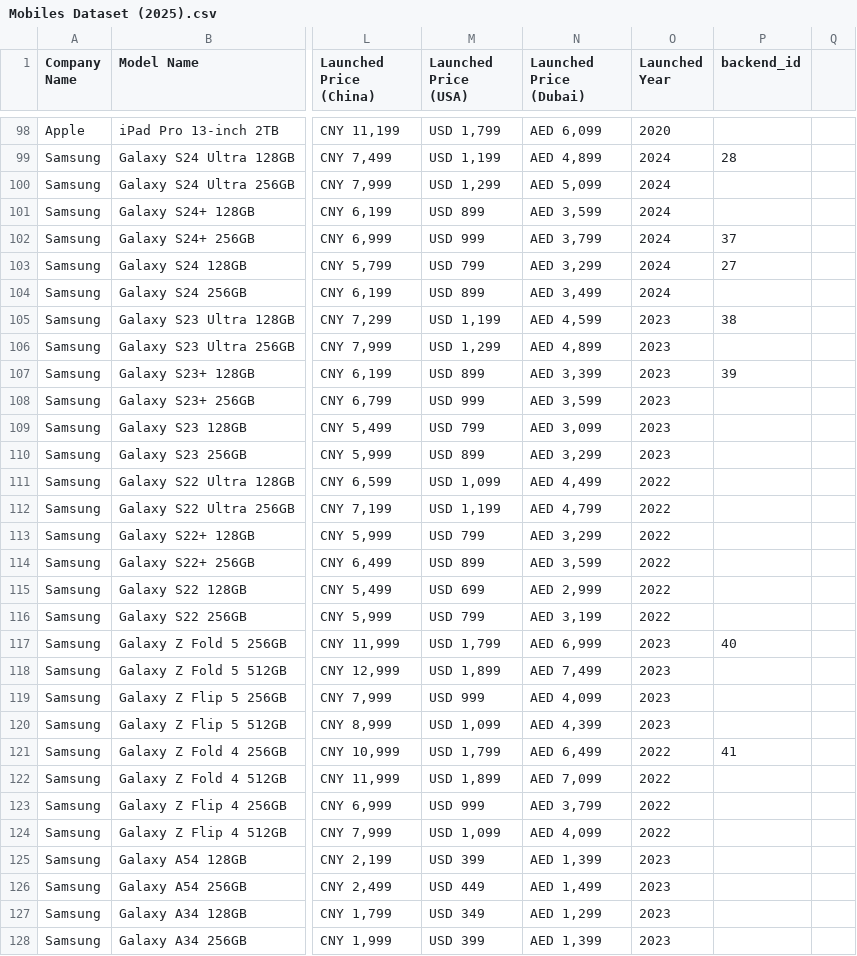
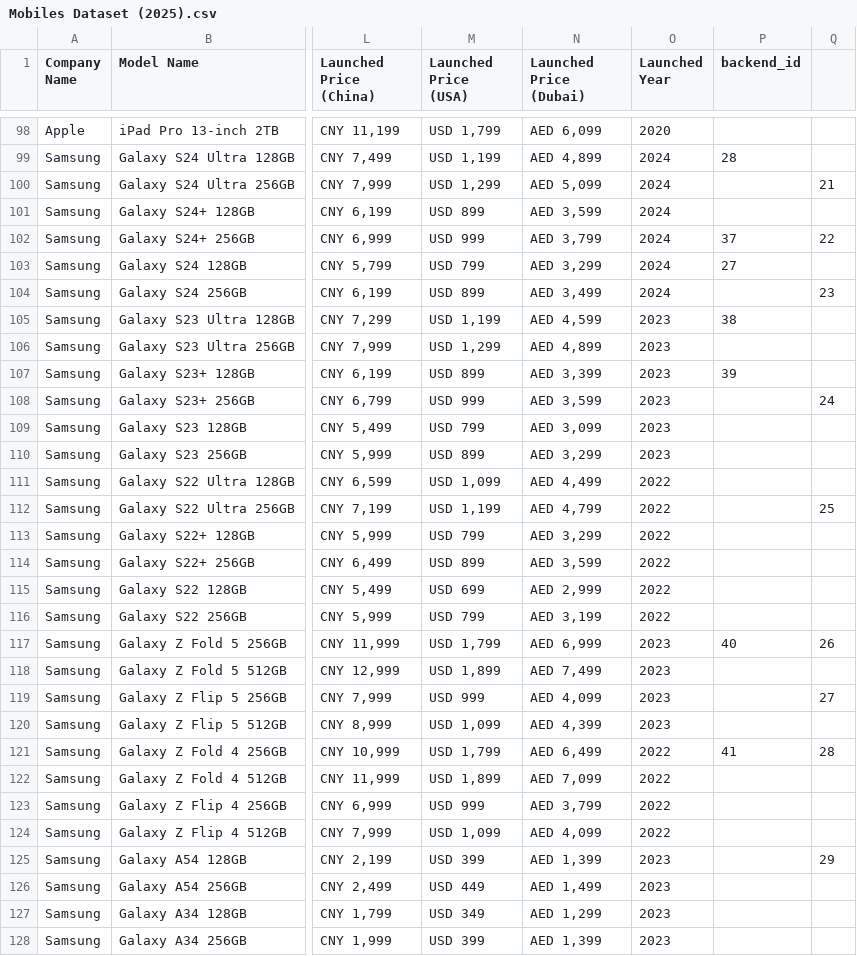
Before and after one commit to Taun0813/ChatBot, a CSV file: Mobiles Dataset (2025).csv, drawn as a sheet; only a part is shown, gaps mark what is left out; the diff covers the shown part only; the diff names each change by its address in the sheet, - before the commit and + after, or states it on an @@ line.

```diff
--- a/Mobiles Dataset (2025).csv
+++ b/Mobiles Dataset (2025).csv
-Q100: (empty)
+Q100: 21
-Q102: (empty)
+Q102: 22
-Q104: (empty)
+Q104: 23
-Q108: (empty)
+Q108: 24
-Q112: (empty)
+Q112: 25
-Q117: (empty)
+Q117: 26
-Q119: (empty)
+Q119: 27
-Q121: (empty)
+Q121: 28
-Q125: (empty)
+Q125: 29
```
Also changed, not shown: 19 edited cells elsewhere in this file, 40 other files.
